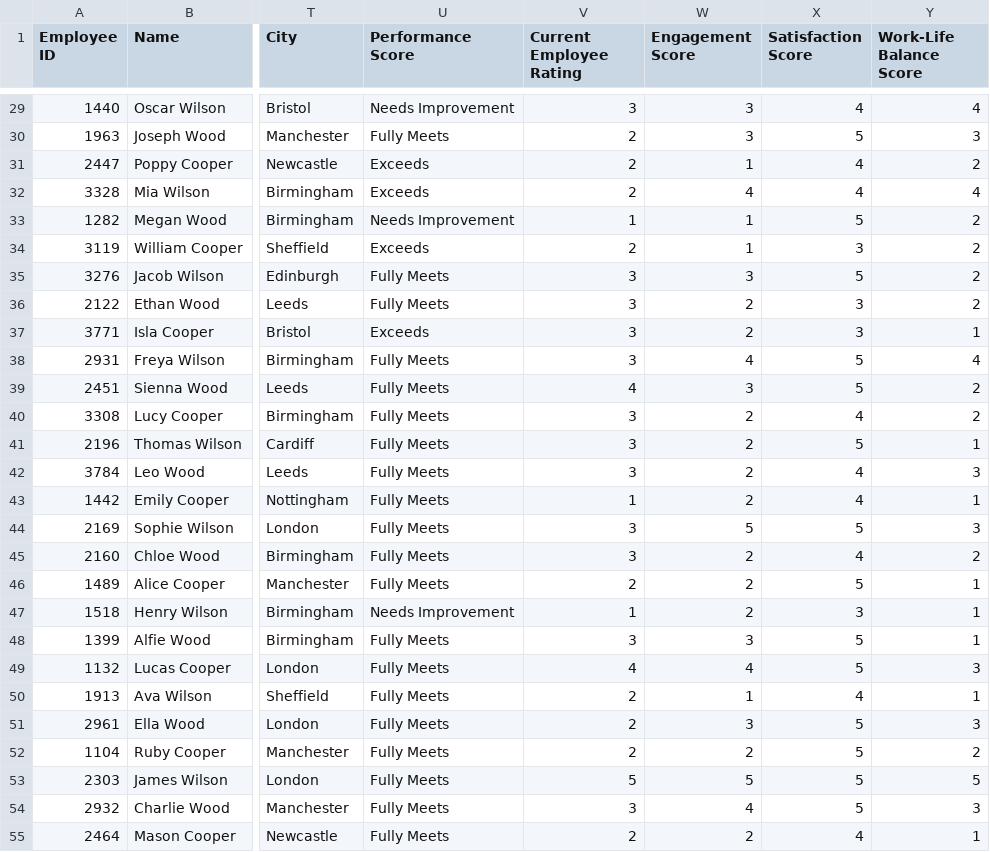
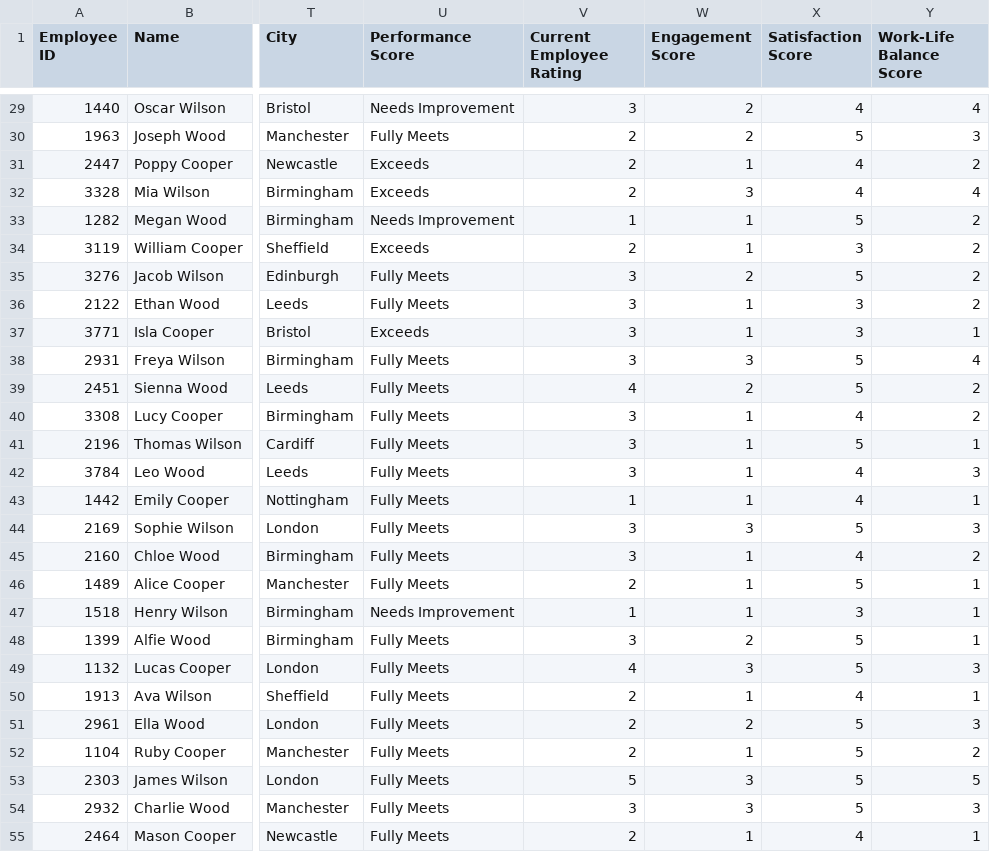
Before and after one commit to RobertvandeVorst/HRapp, a CSV file: HR_Master_EN_150.csv, drawn as a sheet; only a part is shown, gaps mark what is left out; the diff covers the shown part only; the diff names each change by its address in the sheet, - before the commit and + after, or states it on an @@ line.

```diff
--- a/HR_Master_EN_150.csv
+++ b/HR_Master_EN_150.csv
-W29:W30 (Engagement Score): 3
+W29:W30 (Engagement Score): 2
-W32 (Engagement Score): 4
+W32 (Engagement Score): 3
-W35 (Engagement Score): 3
+W35 (Engagement Score): 2
-W36:W37 (Engagement Score): 2
+W36:W37 (Engagement Score): 1
-W38 (Engagement Score): 4
+W38 (Engagement Score): 3
-W39 (Engagement Score): 3
+W39 (Engagement Score): 2
-W40:W43 (Engagement Score): 2
+W40:W43 (Engagement Score): 1
-W44 (Engagement Score): 5
+W44 (Engagement Score): 3
-W45:W47 (Engagement Score): 2
+W45:W47 (Engagement Score): 1
-W48 (Engagement Score): 3
+W48 (Engagement Score): 2
-W49 (Engagement Score): 4
+W49 (Engagement Score): 3
-W51 (Engagement Score): 3
+W51 (Engagement Score): 2
-W52 (Engagement Score): 2
+W52 (Engagement Score): 1
-W53 (Engagement Score): 5
+W53 (Engagement Score): 3
-W54 (Engagement Score): 4
+W54 (Engagement Score): 3
-W55 (Engagement Score): 2
+W55 (Engagement Score): 1
```
Also changed, not shown: 95 edited cells elsewhere in this file, HR_Master_NL_150.csv.
